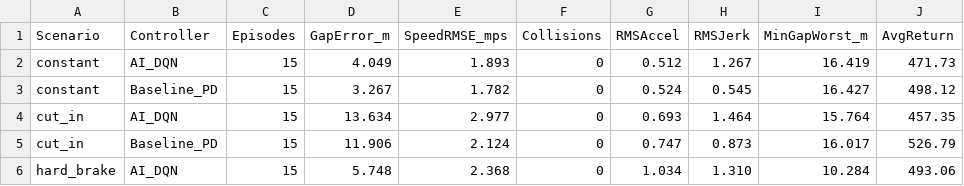
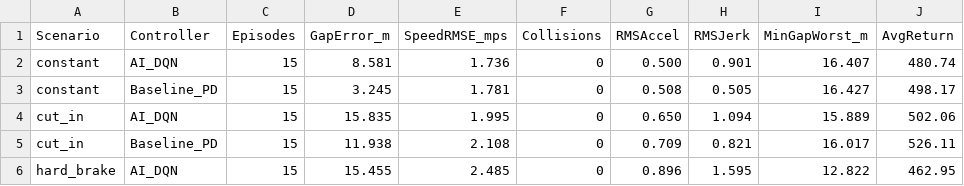
Before and after one commit to aswinb-2611/ACC_reinsforcement_ML_model, a CSV file: acc-rl/results/metrics_by_scenario.csv, drawn as a sheet; only a part is shown; the diff covers the shown part only.

```diff
--- a/acc-rl/results/metrics_by_scenario.csv
+++ b/acc-rl/results/metrics_by_scenario.csv
@@ -1,6 +1,6 @@
 Scenario,Controller,Episodes,GapError_m,SpeedRMSE_mps,Collisions,RMSAccel,RMSJerk,MinGapWorst_m,AvgReturn
-constant,AI_DQN,15,4.049,1.893,0,0.512,1.267,16.419,471.73
-constant,Baseline_PD,15,3.267,1.782,0,0.524,0.545,16.427,498.12
-cut_in,AI_DQN,15,13.634,2.977,0,0.693,1.464,15.764,457.35
-cut_in,Baseline_PD,15,11.906,2.124,0,0.747,0.873,16.017,526.79
-hard_brake,AI_DQN,15,5.748,2.368,0,1.034,1.310,10.284,493.06
+constant,AI_DQN,15,8.581,1.736,0,0.500,0.901,16.407,480.74
+constant,Baseline_PD,15,3.245,1.781,0,0.508,0.505,16.427,498.17
+cut_in,AI_DQN,15,15.835,1.995,0,0.650,1.094,15.889,502.06
+cut_in,Baseline_PD,15,11.938,2.108,0,0.709,0.821,16.017,526.11
+hard_brake,AI_DQN,15,15.455,2.485,0,0.896,1.595,12.822,462.95
```
Also changed, not shown: 54 edited cells elsewhere in this file, acc-rl/results/metrics_table.csv, 13 other files.
